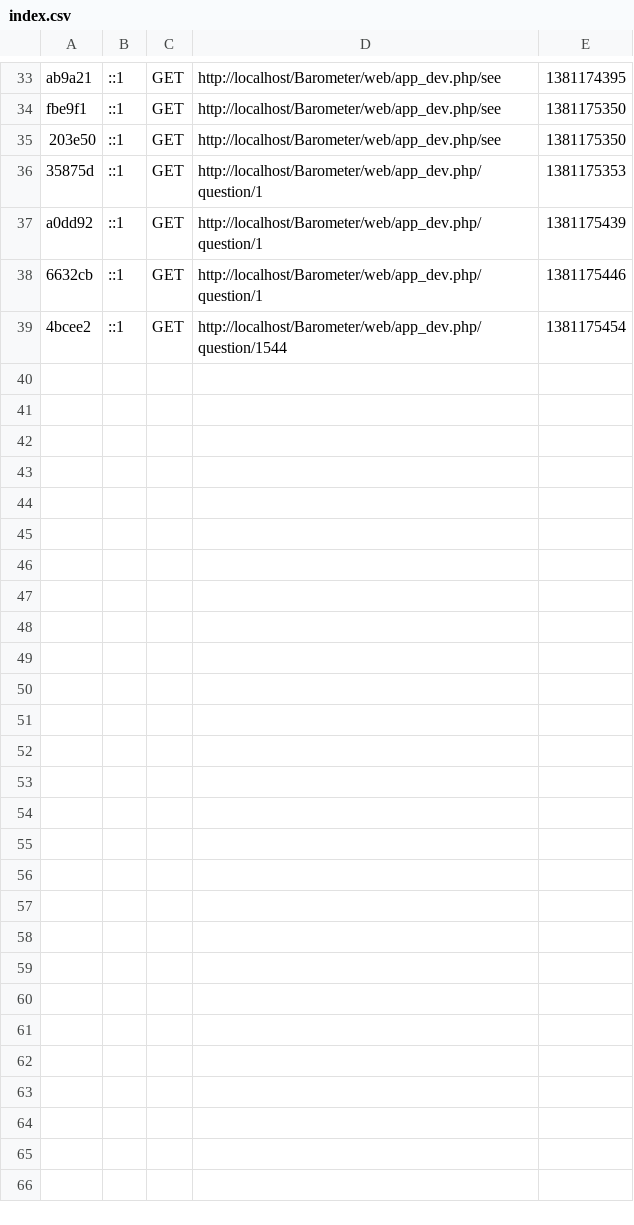
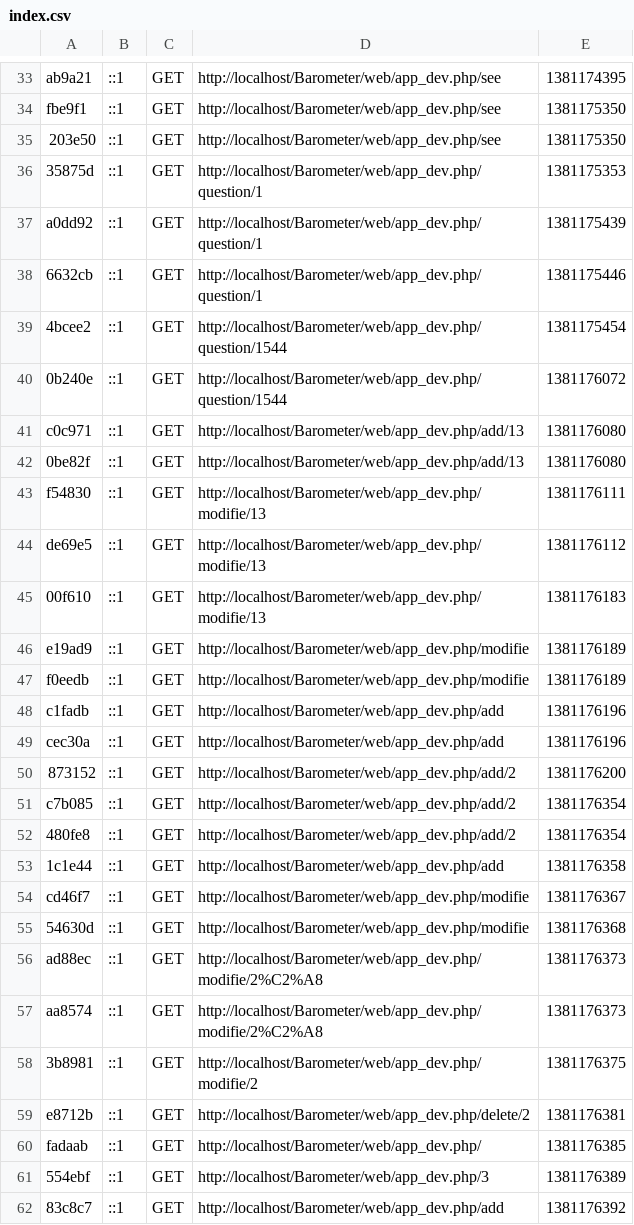
Before and after one commit to Chris2408/Barometer, a CSV file: app/cache/dev/profiler/index.csv, drawn as a sheet; only a part is shown, gaps mark what is left out; the diff names each change by its address in the sheet, - before the commit and + after, or states it on an @@ line.

Commit message:
Add, delete, modifie, see et homepage

```diff
--- a/app/cache/dev/profiler/index.csv
+++ b/app/cache/dev/profiler/index.csv
+row 40: 0b240e | ::1 | GET | http://localhost/Barometer/web/app_dev.php/question/1544 | 1381176072
+row 41: c0c971 | ::1 | GET | http://localhost/Barometer/web/app_dev.php/add/13 | 1381176080
+row 42: 0be82f | ::1 | GET | http://localhost/Barometer/web/app_dev.php/add/13 | 1381176080
+row 43: f54830 | ::1 | GET | http://localhost/Barometer/web/app_dev.php/modifie/13 | 1381176111
+row 44: de69e5 | ::1 | GET | http://localhost/Barometer/web/app_dev.php/modifie/13 | 1381176112
+row 45: 00f610 | ::1 | GET | http://localhost/Barometer/web/app_dev.php/modifie/13 | 1381176183
+row 46: e19ad9 | ::1 | GET | http://localhost/Barometer/web/app_dev.php/modifie | 1381176189
+row 47: f0eedb | ::1 | GET | http://localhost/Barometer/web/app_dev.php/modifie | 1381176189
+row 48: c1fadb | ::1 | GET | http://localhost/Barometer/web/app_dev.php/add | 1381176196
+row 49: cec30a | ::1 | GET | http://localhost/Barometer/web/app_dev.php/add | 1381176196
+row 50: 873152 | ::1 | GET | http://localhost/Barometer/web/app_dev.php/add/2 | 1381176200
+row 51: c7b085 | ::1 | GET | http://localhost/Barometer/web/app_dev.php/add/2 | 1381176354
+row 52: 480fe8 | ::1 | GET | http://localhost/Barometer/web/app_dev.php/add/2 | 1381176354
+row 53: 1c1e44 | ::1 | GET | http://localhost/Barometer/web/app_dev.php/add | 1381176358
+row 54: cd46f7 | ::1 | GET | http://localhost/Barometer/web/app_dev.php/modifie | 1381176367
+row 55: 54630d | ::1 | GET | http://localhost/Barometer/web/app_dev.php/modifie | 1381176368
+row 56: ad88ec | ::1 | GET | http://localhost/Barometer/web/app_dev.php/modifie/2%C2%A8 | 1381176373
+row 57: aa8574 | ::1 | GET | http://localhost/Barometer/web/app_dev.php/modifie/2%C2%A8 | 1381176373
+row 58: 3b8981 | ::1 | GET | http://localhost/Barometer/web/app_dev.php/modifie/2 | 1381176375
+row 59: e8712b | ::1 | GET | http://localhost/Barometer/web/app_dev.php/delete/2 | 1381176381
+row 60: fadaab | ::1 | GET | http://localhost/Barometer/web/app_dev.php/ | 1381176385
+row 61: 554ebf | ::1 | GET | http://localhost/Barometer/web/app_dev.php/3 | 1381176389
+row 62: 83c8c7 | ::1 | GET | http://localhost/Barometer/web/app_dev.php/add | 1381176392
```
Also changed, not shown: 41 other files.
